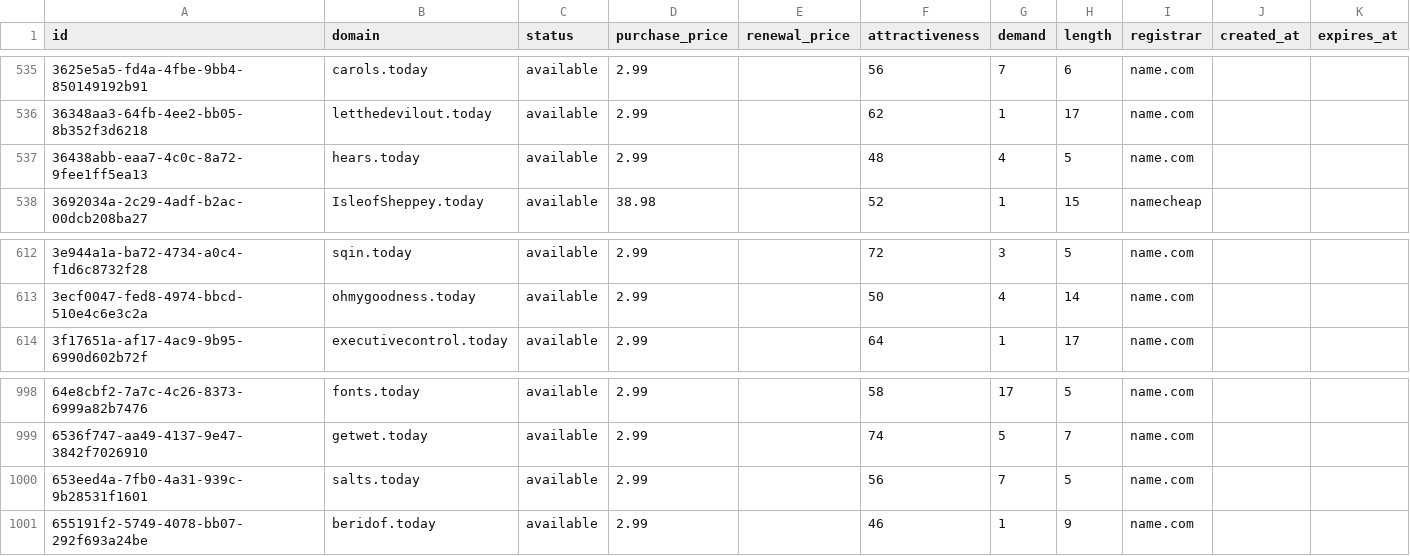
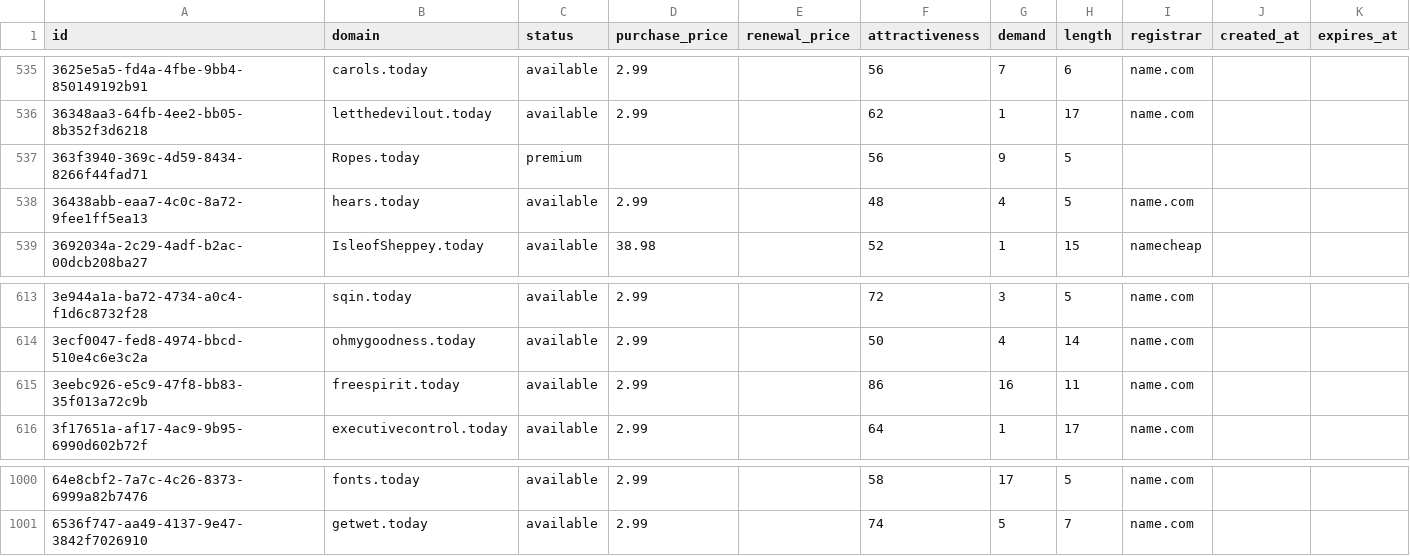
Before and after one commit to UniqueDomains/today-oneword-domains, a CSV file: today.csv, drawn as a sheet; only a part is shown, gaps mark what is left out.

Commit message:
Domains update

```diff
--- a/today.csv
+++ b/today.csv
@@ -536,2 +536,3 @@ id,domain,status,purchase_price,renewal_price,attractiveness,demand,length,regis
 36348aa3-64fb-4ee2-bb05-8b352f3d6218,letthedevilout.today,available,2.99,,62,1,17,name.com,,
+363f3940-369c-4d59-8434-8266f44fad71,Ropes.today,premium,,,56,9,5,,,
 36438abb-eaa7-4c0c-8a72-9fee1ff5ea13,hears.today,available,2.99,,48,4,5,name.com,,
@@ -613,2 +614,3 @@ id,domain,status,purchase_price,renewal_price,attractiveness,demand,length,regis
 3ecf0047-fed8-4974-bbcd-510e4c6e3c2a,ohmygoodness.today,available,2.99,,50,4,14,name.com,,
+3eebc926-e5c9-47f8-bb83-35f013a72c9b,freespirit.today,available,2.99,,86,16,11,name.com,,
 3f17651a-af17-4ac9-9b95-6990d602b72f,executivecontrol.today,available,2.99,,64,1,17,name.com,,
@@ -999,3 +1001 @@ id,domain,status,purchase_price,renewal_price,attractiveness,demand,length,regis
 6536f747-aa49-4137-9e47-3842f7026910,getwet.today,available,2.99,,74,5,7,name.com,,
-653eed4a-7fb0-4a31-939c-9b28531f1601,salts.today,available,2.99,,56,7,5,name.com,,
-655191f2-5749-4078-bb07-292f693a24be,beridof.today,available,2.99,,46,1,9,name.com,,
```
Also changed, not shown: 1 other file.
